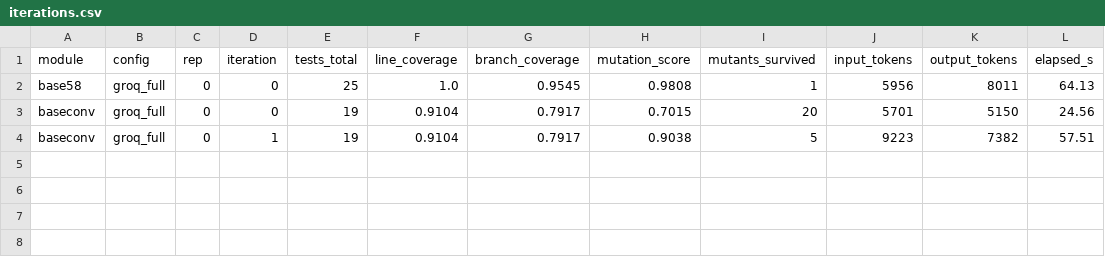
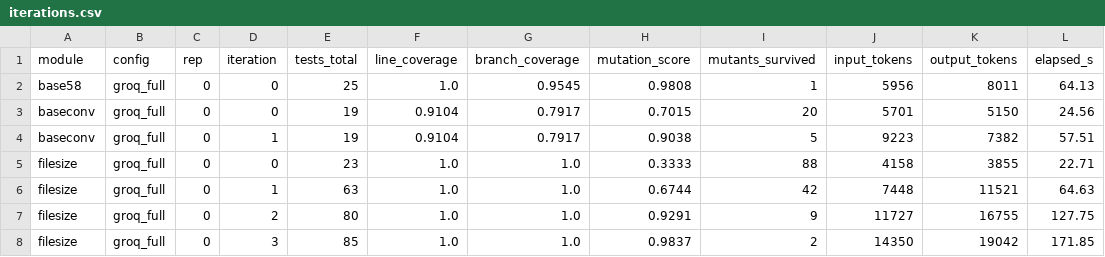
Before and after one commit to SreeramRajesh638/TestForge, a CSV file: results/benchmark_groq/iterations.csv, drawn as a sheet; the diff names each change by its address in the sheet, - before the commit and + after, or states it on an @@ line.

```diff
--- a/results/benchmark_groq/iterations.csv
+++ b/results/benchmark_groq/iterations.csv
+row 5: filesize | groq_full | 0 | 0 | 23 | 1.0 | 1.0 | 0.3333 | 88 | 4158 | 3855 | 22.71
+row 6: filesize | groq_full | 0 | 1 | 63 | 1.0 | 1.0 | 0.6744 | 42 | 7448 | 11521 | 64.63
+row 7: filesize | groq_full | 0 | 2 | 80 | 1.0 | 1.0 | 0.9291 | 9 | 11727 | 16755 | 127.75
+row 8: filesize | groq_full | 0 | 3 | 85 | 1.0 | 1.0 | 0.9837 | 2 | 14350 | 19042 | 171.85
```
Also changed, not shown: results/benchmark_groq/runs.csv.
